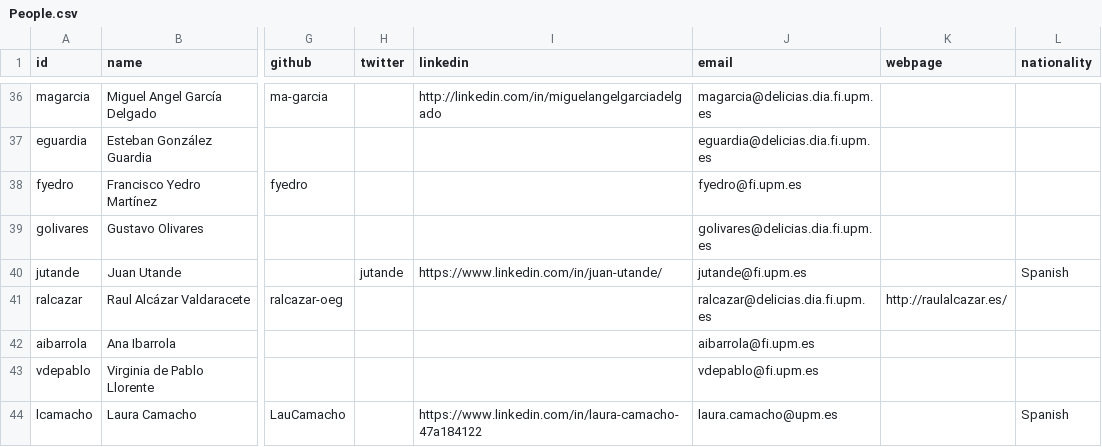
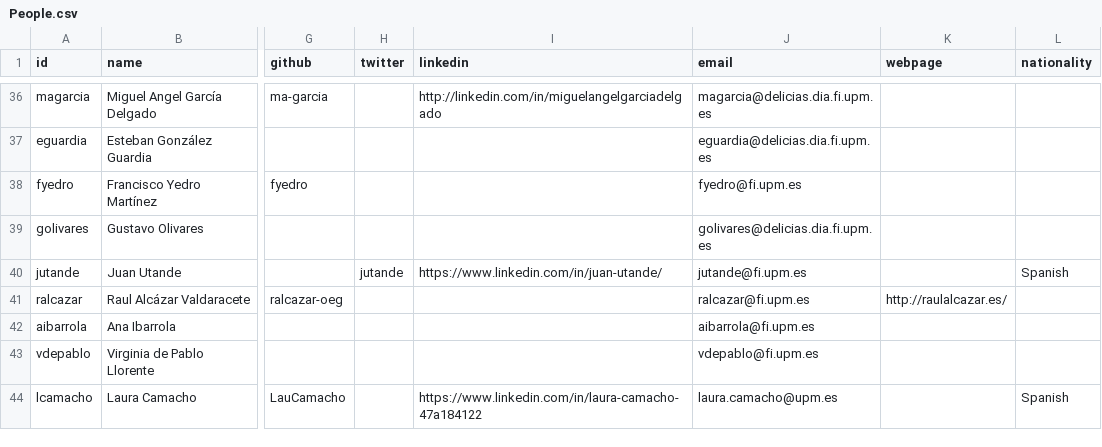
Before and after one commit to oeg-upm/website, a CSV file: data/People.csv, drawn as a sheet; only a part is shown, gaps mark what is left out; the diff names each change by its address in the sheet, - before the commit and + after, or states it on an @@ line.

Commit message:
Update People.csv
Changed email from ralcazar@delicias.dia.fi.upm.es to ralcazar@fi.upm.es

```diff
--- a/data/People.csv
+++ b/data/People.csv
-J41 (email): ralcazar@delicias.dia.fi.upm.es
+J41 (email): ralcazar@fi.upm.es
```
